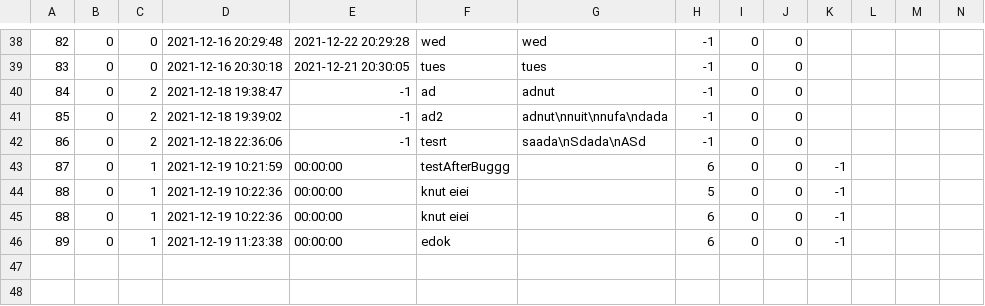
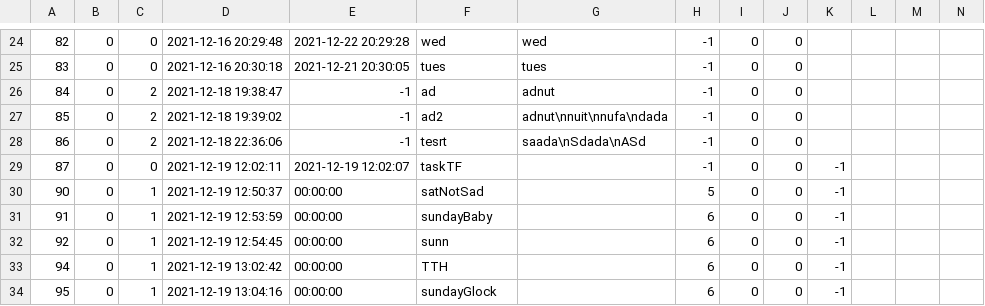
Before and after one commit to The-name-FPGN-is-already-taken/NoteMe, a CSV file: taskTable.csv, drawn as a sheet; only a part is shown, gaps mark what is left out; addresses are those after the commit; rows hold the shown columns only; the diff covers the shown part only; the diff names each change by its address in the sheet, - before the commit and + after, or states it on an @@ line.

```diff
--- a/taskTable.csv
+++ b/taskTable.csv
-C29: 1
+C29: 0
-D29: 2021-12-19 10:21:59
+D29: 2021-12-19 12:02:11
-E29: 00:00:00
+E29: 2021-12-19 12:02:07
-F29: testAfterBuggg
+F29: taskTF
-H29: 6
+H29: -1
-A30: 88
+A30: 90
-D30: 2021-12-19 10:22:36
+D30: 2021-12-19 12:50:37
-F30: knut eiei
+F30: satNotSad
+row 31: 91 | 0 | 1 | 2021-12-19 12:53:59 | 00:00:00 | sundayBaby |  | 6 | 0 | 0 | -1
+row 32: 92 | 0 | 1 | 2021-12-19 12:54:45 | 00:00:00 | sunn |  | 6 | 0 | 0 | -1
-A33: 88
+A33: 94
-D33: 2021-12-19 10:22:36
+D33: 2021-12-19 13:02:42
-F33: knut eiei
+F33: TTH
-A34: 89
+A34: 95
-D34: 2021-12-19 11:23:38
+D34: 2021-12-19 13:04:16
-F34: edok
+F34: sundayGlock
```
Also changed, not shown: 14 removed rows and 6 edited cells elsewhere in this file, 2 other files.
